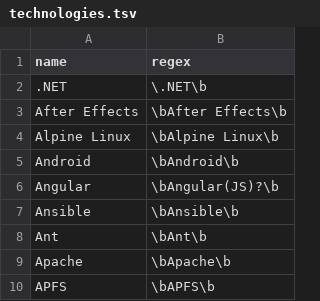
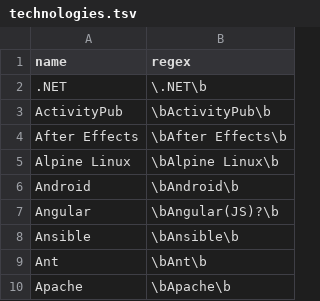
Before and after one commit to jobsort/jobsort, a TSV file: technologies.tsv, drawn as a sheet; only a part is shown; the shorter side is filled out with more unchanged rows.

Commit message:
Add ActivityPub

```diff
--- a/technologies.tsv
+++ b/technologies.tsv
@@ -2,2 +2,3 @@ name	regex
 .NET	\.NET\b
+ActivityPub	\bActivityPub\b
 After Effects	\bAfter Effects\b
```
